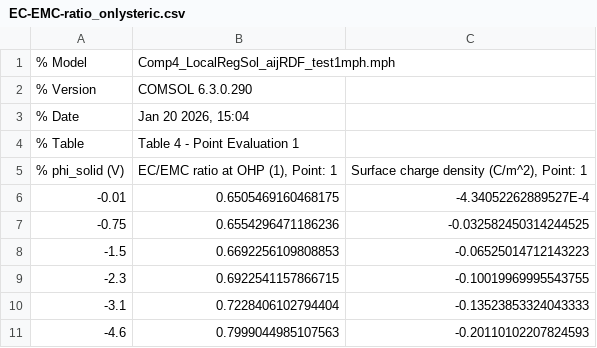
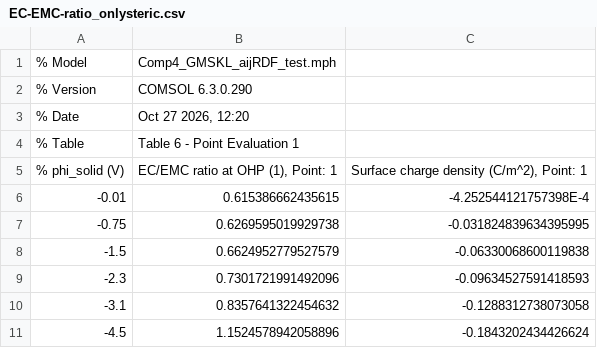
Before and after one commit to MSCE-Brown/gms-md-chemical-potentials, a CSV file: data/LiPF6_EC_EMC/comsol_results/EC-EMC-ratio_onlysteric.csv, drawn as a sheet.

```diff
--- a/data/LiPF6_EC_EMC/comsol_results/EC-EMC-ratio_onlysteric.csv
+++ b/data/LiPF6_EC_EMC/comsol_results/EC-EMC-ratio_onlysteric.csv
@@ -1,11 +1,11 @@
-% Model,Comp4_LocalRegSol_aijRDF_test1mph.mph
+% Model,Comp4_GMSKL_aijRDF_test.mph
 % Version,COMSOL 6.3.0.290
-% Date,"Jan 20 2026, 15:04"
-% Table,Table 4 - Point Evaluation 1
+% Date,"Oct 27 2026, 12:20"
+% Table,Table 6 - Point Evaluation 1
 % phi_solid (V),"EC/EMC ratio at OHP (1), Point: 1","Surface charge density (C/m^2), Point: 1"
--0.01,0.6505469160468175,-4.34052262889527E-4
--0.75,0.6554296471186236,-0.032582450314244525
--1.5,0.6692256109808853,-0.06525014712143223
--2.3,0.6922541157866715,-0.10019969995543755
--3.1,0.7228406102794404,-0.13523853324043333
--4.6,0.7999044985107563,-0.20110102207824593
+-0.01,0.615386662435615,-4.252544121757398E-4
+-0.75,0.6269595019929738,-0.031824839634395995
+-1.5,0.6624952779527579,-0.06330068600119838
+-2.3,0.7301721991492096,-0.09634527591418593
+-3.1,0.8357641322454632,-0.1288312738073058
+-4.5,1.1524578942058896,-0.1843202434426624
```
Also changed, not shown: data/TMABF4_EtOH_THF_MTC/processed/rdf_shell_analysis.csv, 8 other files.
